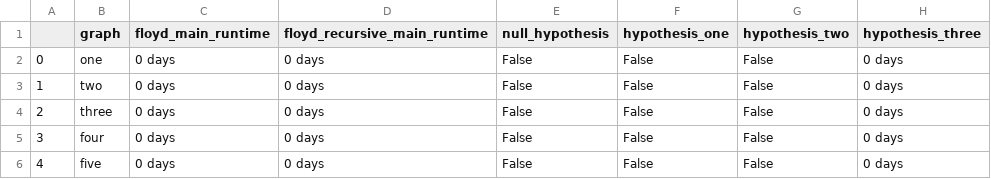
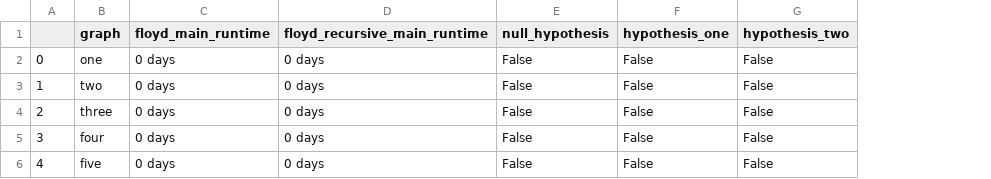
Before and after one commit to NathanHGayle/Floyd_Warshall_Algorithm, a CSV file: Algorithms/csv_logs/pt_eight.csv, drawn as a sheet; the diff names each change by its address in the sheet, - before the commit and + after, or states it on an @@ line.

Commit message:
Removed third hypothesis

```diff
--- a/Algorithms/csv_logs/pt_eight.csv
+++ b/Algorithms/csv_logs/pt_eight.csv
-column H (hypothesis_three), rows 2-6: all 0 days
```
Also changed, not shown: Algorithms/csv_logs/pt_five.csv, Algorithms/csv_logs/pt_four.csv, 8 other files.
